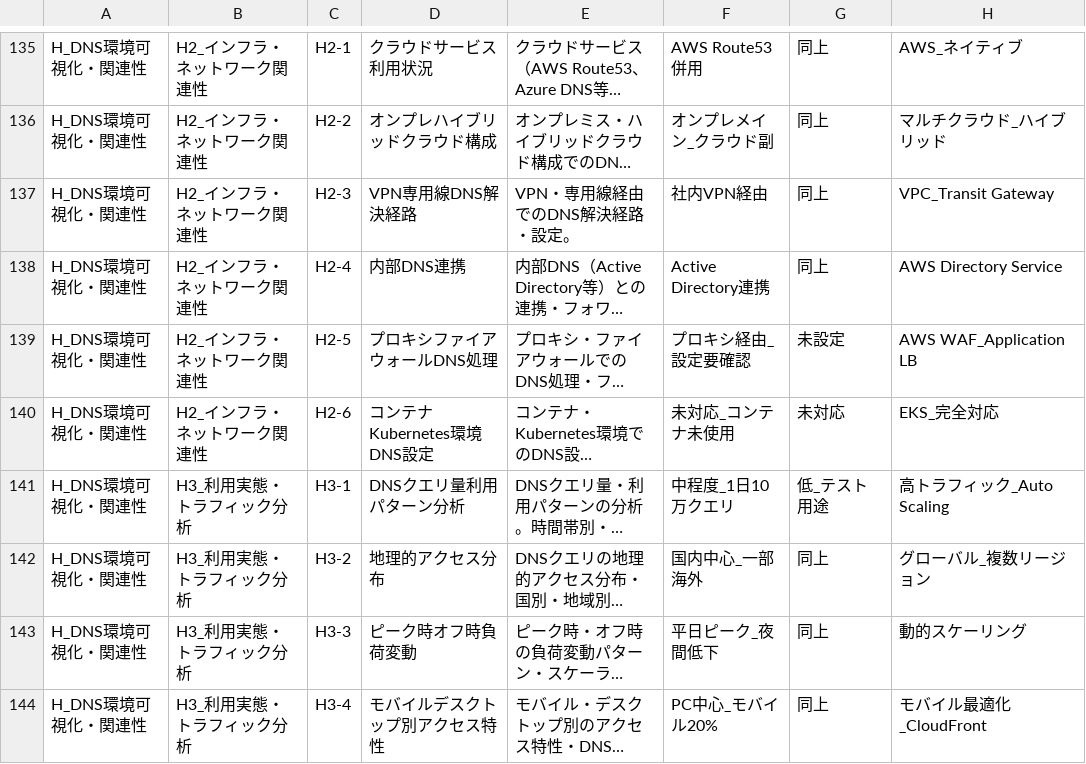
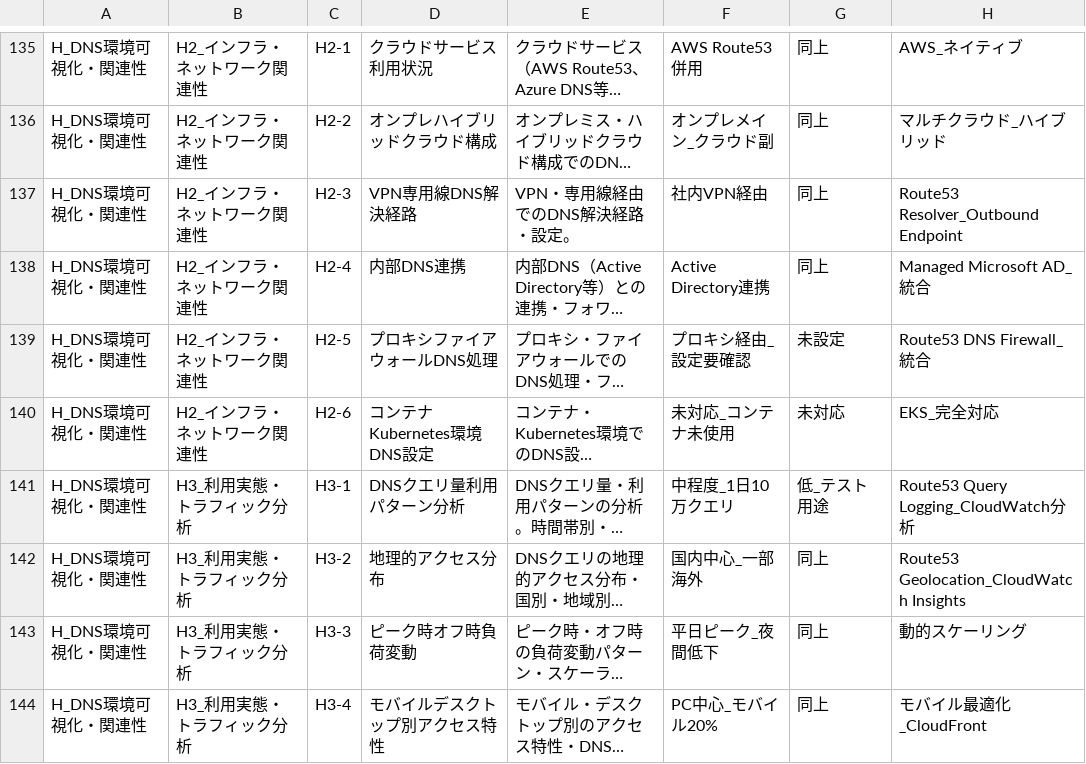
Before and after one commit to hijiri0404/claude2025, a CSV file: DNS_ドメイン管理_縦書き版.csv, drawn as a sheet; only a part is shown, gaps mark what is left out; long unchanged cells end in …; the diff covers the shown part only; the diff names each change by its address in the sheet, - before the commit and + after, or states it on an @@ line.

```diff
--- a/DNS_ドメイン管理_縦書き版.csv
+++ b/DNS_ドメイン管理_縦書き版.csv
-H137: VPC_Transit Gateway
+H137: Route53 Resolver_Outbound Endpoint
-H138: AWS Directory Service
+H138: Managed Microsoft AD_統合
-H139: AWS WAF_Application LB
+H139: Route53 DNS Firewall_統合
-H141: 高トラフィック_Auto Scaling
+H141: Route53 Query Logging_CloudWatch分析
-H142: グローバル_複数リージョン
+H142: Route53 Geolocation_CloudWatch Insights
```
Also changed, not shown: 22 edited cells elsewhere in this file.
